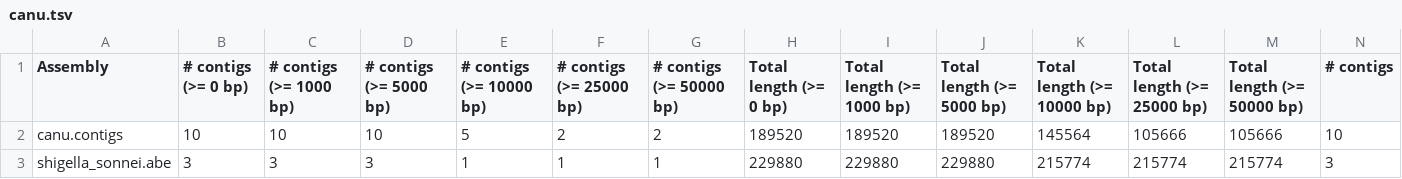
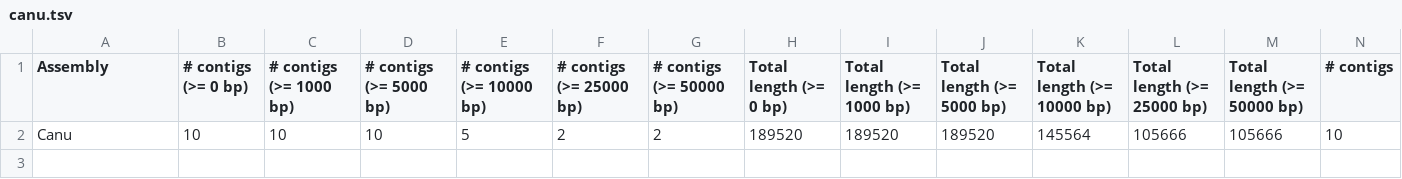
Before and after one commit to hackseq/modular-assembly-hs18, a TSV file: assembly_stats/canu.tsv, drawn as a sheet; only a part is shown; rows hold the shown columns only; the diff names each change by its address in the sheet, - before the commit and + after, or states it on an @@ line.

Commit message:
assembly_stats: Relabel the new assemblies

```diff
--- a/assembly_stats/canu.tsv
+++ b/assembly_stats/canu.tsv
-A2 (Assembly): canu.contigs
+A2 (Assembly): Canu
-row 3: shigella_sonnei.abe | 3 | 3 | 3 | 1 | 1 | 1 | 229880 | 229880 | 229880 | 215774 | 215774 | 215774 | 3
```
Also changed, not shown: assembly_stats/bcalm_gfaview_abyss.tsv, assembly_stats/miniasm.tsv, 1 other file.
